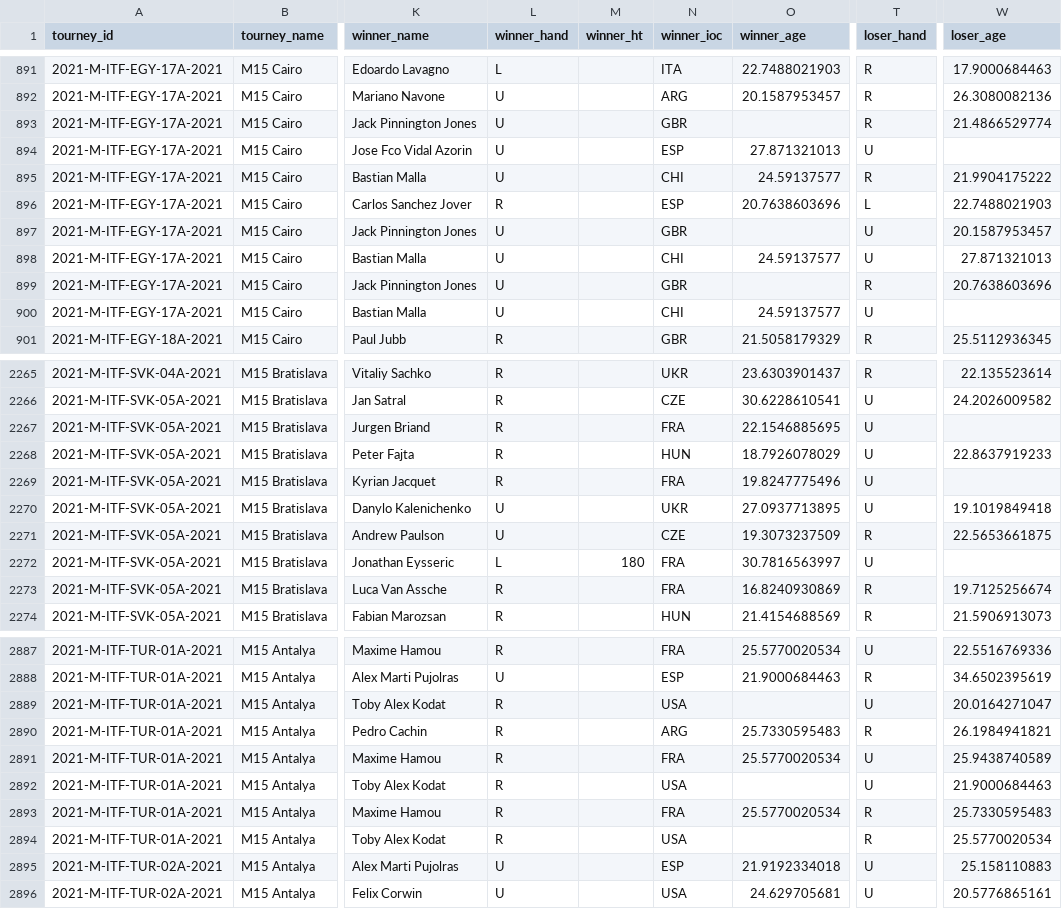
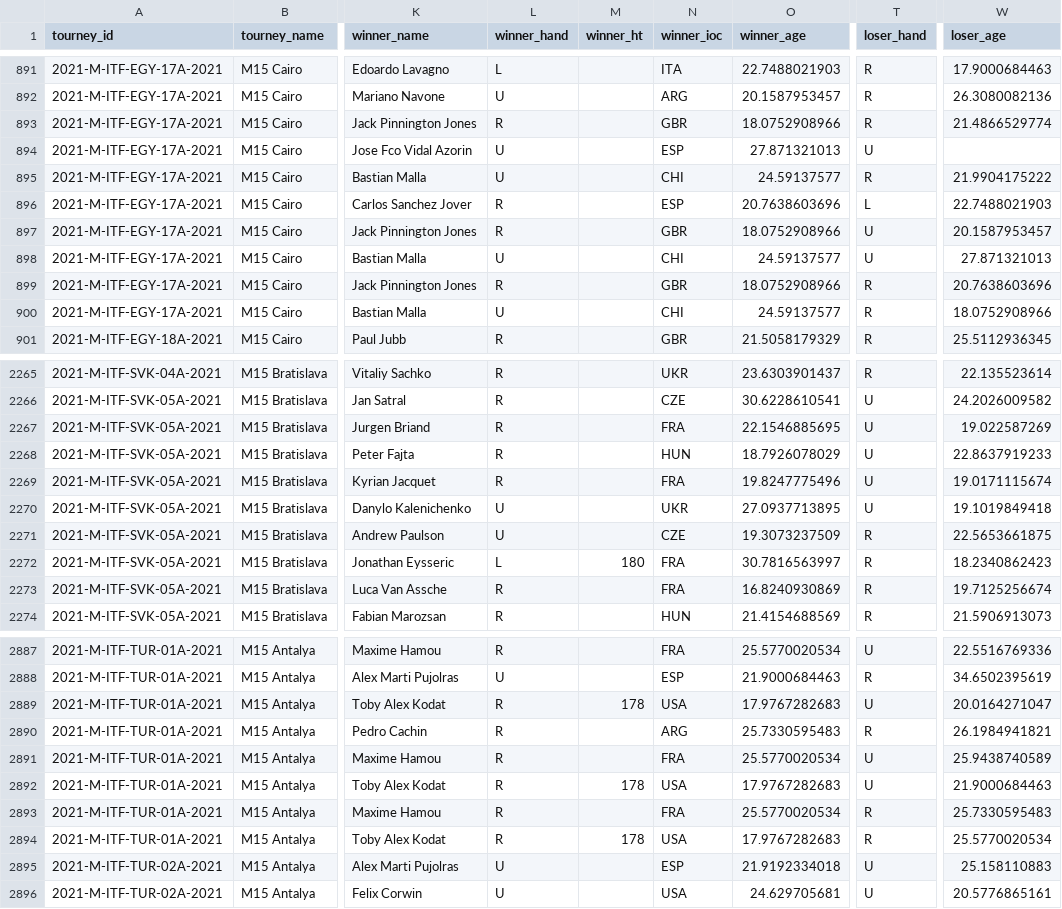
Before and after one commit to JeffSackmann/tennis_atp, a CSV file: atp_matches_futures_2021.csv, drawn as a sheet; only a part is shown, gaps mark what is left out; the diff covers the shown part only; the diff names each change by its address in the sheet, - before the commit and + after, or states it on an @@ line.

```diff
--- a/atp_matches_futures_2021.csv
+++ b/atp_matches_futures_2021.csv
-L893 (winner_hand): U
+L893 (winner_hand): R
-O893 (winner_age): (empty)
+O893 (winner_age): 18.0752908966
-L897 (winner_hand): U
+L897 (winner_hand): R
-O897 (winner_age): (empty)
+O897 (winner_age): 18.0752908966
-L899 (winner_hand): U
+L899 (winner_hand): R
-O899 (winner_age): (empty)
+O899 (winner_age): 18.0752908966
-T900 (loser_hand): U
+T900 (loser_hand): R
-W900 (loser_age): (empty)
+W900 (loser_age): 18.0752908966
-W2267 (loser_age): (empty)
+W2267 (loser_age): 19.022587269
-W2269 (loser_age): (empty)
+W2269 (loser_age): 19.0171115674
-T2272 (loser_hand): U
+T2272 (loser_hand): R
-W2272 (loser_age): (empty)
+W2272 (loser_age): 18.2340862423
-M2889 (winner_ht): (empty)
+M2889 (winner_ht): 178
-O2889 (winner_age): (empty)
+O2889 (winner_age): 17.9767282683
-M2892 (winner_ht): (empty)
+M2892 (winner_ht): 178
-O2892 (winner_age): (empty)
+O2892 (winner_age): 17.9767282683
-M2894 (winner_ht): (empty)
+M2894 (winner_ht): 178
-O2894 (winner_age): (empty)
+O2894 (winner_age): 17.9767282683
```
Also changed, not shown: 54 edited cells elsewhere in this file, atp_matches_2021.csv, atp_matches_qual_chall_2021.csv, 1 other file.
